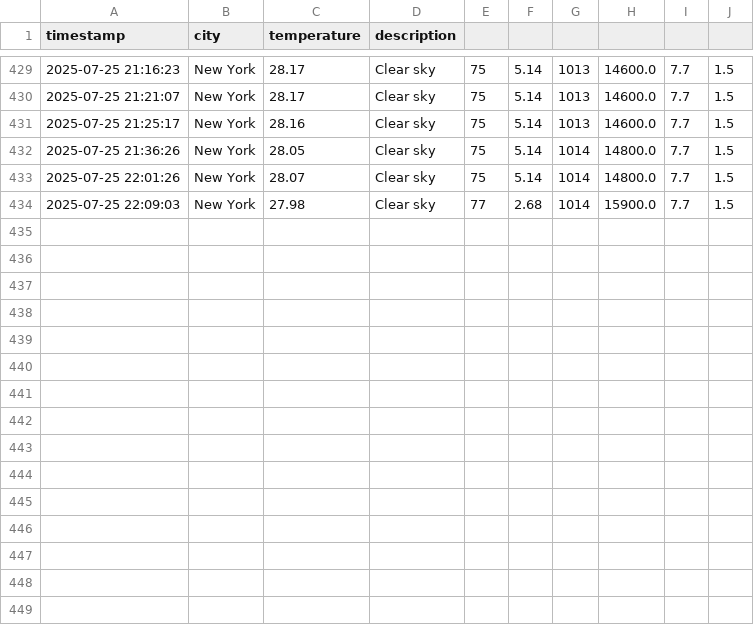
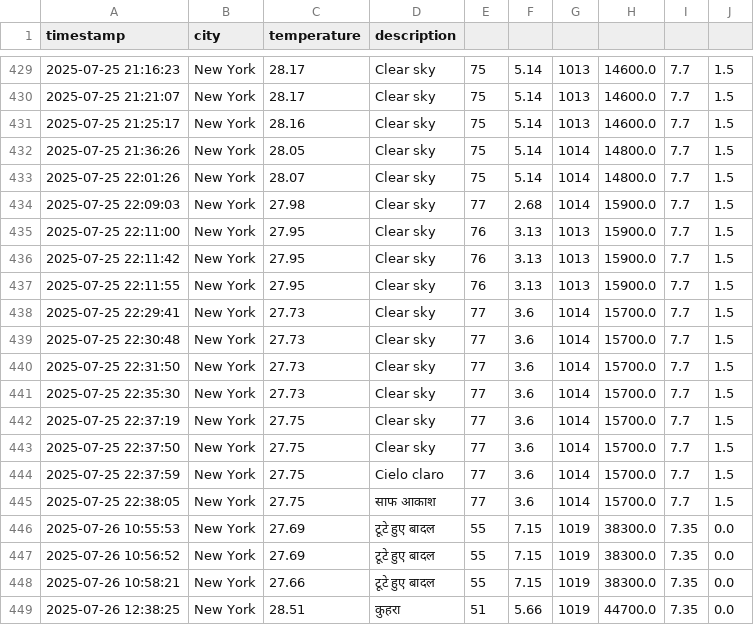
Before and after one commit to Chelsy-AI/Capstone, a CSV file: data/weather_history.csv, drawn as a sheet; only a part is shown, gaps mark what is left out; the diff names each change by its address in the sheet, - before the commit and + after, or states it on an @@ line.

```diff
--- a/data/weather_history.csv
+++ b/data/weather_history.csv
+row 435: 2025-07-25 22:11:00 | New York | 27.95 | Clear sky | 76 | 3.13 | 1013 | 15900.0 | 7.7 | 1.5
+row 436: 2025-07-25 22:11:42 | New York | 27.95 | Clear sky | 76 | 3.13 | 1013 | 15900.0 | 7.7 | 1.5
+row 437: 2025-07-25 22:11:55 | New York | 27.95 | Clear sky | 76 | 3.13 | 1013 | 15900.0 | 7.7 | 1.5
+row 438: 2025-07-25 22:29:41 | New York | 27.73 | Clear sky | 77 | 3.6 | 1014 | 15700.0 | 7.7 | 1.5
+row 439: 2025-07-25 22:30:48 | New York | 27.73 | Clear sky | 77 | 3.6 | 1014 | 15700.0 | 7.7 | 1.5
+row 440: 2025-07-25 22:31:50 | New York | 27.73 | Clear sky | 77 | 3.6 | 1014 | 15700.0 | 7.7 | 1.5
+row 441: 2025-07-25 22:35:30 | New York | 27.73 | Clear sky | 77 | 3.6 | 1014 | 15700.0 | 7.7 | 1.5
+row 442: 2025-07-25 22:37:19 | New York | 27.75 | Clear sky | 77 | 3.6 | 1014 | 15700.0 | 7.7 | 1.5
+row 443: 2025-07-25 22:37:50 | New York | 27.75 | Clear sky | 77 | 3.6 | 1014 | 15700.0 | 7.7 | 1.5
+row 444: 2025-07-25 22:37:59 | New York | 27.75 | Cielo claro | 77 | 3.6 | 1014 | 15700.0 | 7.7 | 1.5
+row 445: 2025-07-25 22:38:05 | New York | 27.75 | साफ आकाश | 77 | 3.6 | 1014 | 15700.0 | 7.7 | 1.5
+row 446: 2025-07-26 10:55:53 | New York | 27.69 | टूटे हुए बादल | 55 | 7.15 | 1019 | 38300.0 | 7.35 | 0.0
+row 447: 2025-07-26 10:56:52 | New York | 27.69 | टूटे हुए बादल | 55 | 7.15 | 1019 | 38300.0 | 7.35 | 0.0
+row 448: 2025-07-26 10:58:21 | New York | 27.66 | टूटे हुए बादल | 55 | 7.15 | 1019 | 38300.0 | 7.35 | 0.0
+row 449: 2025-07-26 12:38:25 | New York | 28.51 | कुहरा | 51 | 5.66 | 1019 | 44700.0 | 7.35 | 0.0
```
Also changed, not shown: 12 other files.
